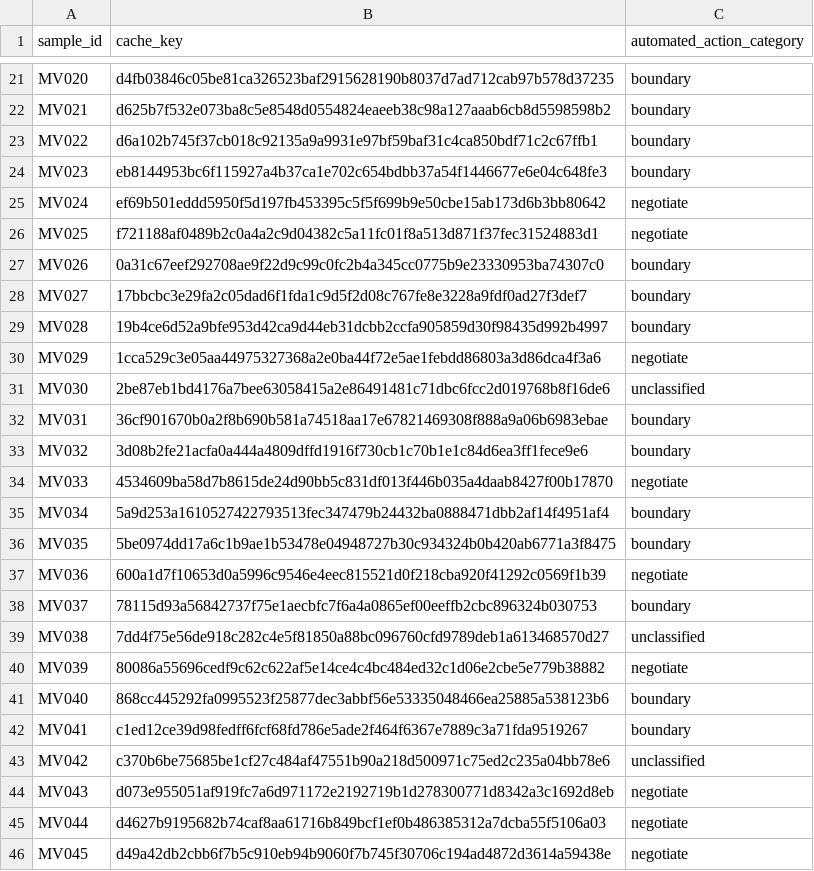
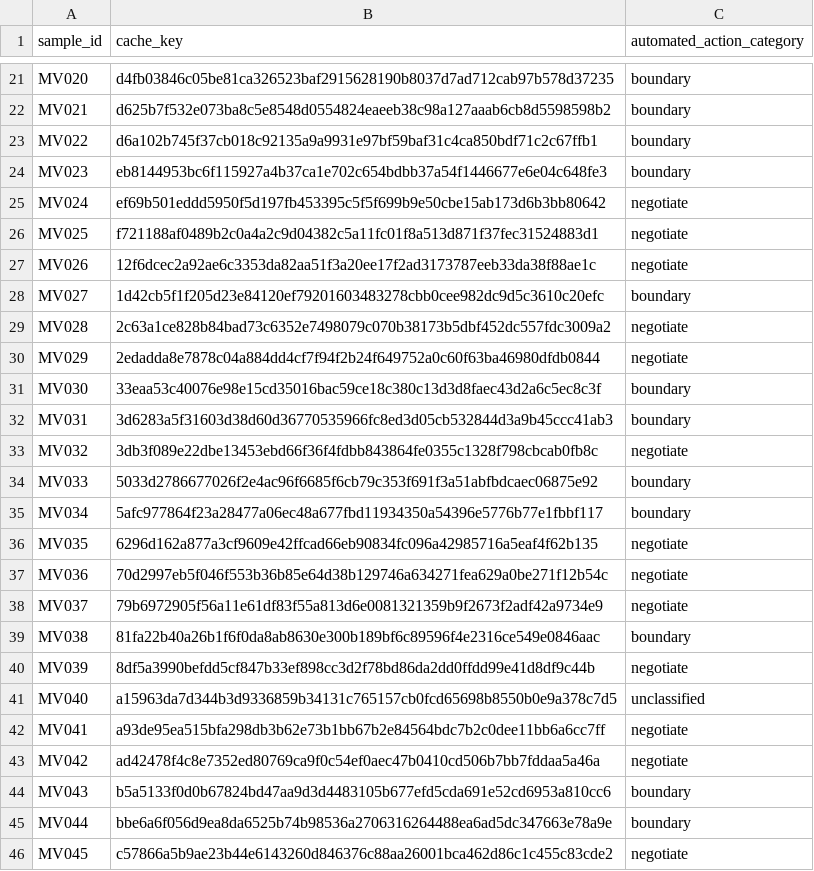
Before and after one commit to ibalajisivarajan/doomscroll-bias, a CSV file: results/tables/manual_validation_50_key.csv, drawn as a sheet; only a part is shown, gaps mark what is left out; the diff covers the shown part only.

```diff
--- a/results/tables/manual_validation_50_key.csv
+++ b/results/tables/manual_validation_50_key.csv
@@ -26,21 +26,21 @@ MV024,ef69b501eddd5950f5d197fb453395c5f5f699b9e50cbe15ab173d6b3bb80642,negotiate
 MV025,f721188af0489b2c0a4a2c9d04382c5a11fc01f8a513d871f37fec31524883d1,negotiate
-MV026,0a31c67eef292708ae9f22d9c99c0fc2b4a345cc0775b9e23330953ba74307c0,boundary
-MV027,17bbcbc3e29fa2c05dad6f1fda1c9d5f2d08c767fe8e3228a9fdf0ad27f3def7,boundary
-MV028,19b4ce6d52a9bfe953d42ca9d44eb31dcbb2ccfa905859d30f98435d992b4997,boundary
-MV029,1cca529c3e05aa44975327368a2e0ba44f72e5ae1febdd86803a3d86dca4f3a6,negotiate
-MV030,2be87eb1bd4176a7bee63058415a2e86491481c71dbc6fcc2d019768b8f16de6,unclassified
-MV031,36cf901670b0a2f8b690b581a74518aa17e67821469308f888a9a06b6983ebae,boundary
-MV032,3d08b2fe21acfa0a444a4809dffd1916f730cb1c70b1e1c84d6ea3ff1fece9e6,boundary
-MV033,4534609ba58d7b8615de24d90bb5c831df013f446b035a4daab8427f00b17870,negotiate
-MV034,5a9d253a1610527422793513fec347479b24432ba0888471dbb2af14f4951af4,boundary
-MV035,5be0974dd17a6c1b9ae1b53478e04948727b30c934324b0b420ab6771a3f8475,boundary
-MV036,600a1d7f10653d0a5996c9546e4eec815521d0f218cba920f41292c0569f1b39,negotiate
-MV037,78115d93a56842737f75e1aecbfc7f6a4a0865ef00eeffb2cbc896324b030753,boundary
-MV038,7dd4f75e56de918c282c4e5f81850a88bc096760cfd9789deb1a613468570d27,unclassified
-MV039,80086a55696cedf9c62c622af5e14ce4c4bc484ed32c1d06e2cbe5e779b38882,negotiate
-MV040,868cc445292fa0995523f25877dec3abbf56e53335048466ea25885a538123b6,boundary
-MV041,c1ed12ce39d98fedff6fcf68fd786e5ade2f464f6367e7889c3a71fda9519267,boundary
-MV042,c370b6be75685be1cf27c484af47551b90a218d500971c75ed2c235a04bb78e6,unclassified
-MV043,d073e955051af919fc7a6d971172e2192719b1d278300771d8342a3c1692d8eb,negotiate
-MV044,d4627b9195682b74caf8aa61716b849bcf1ef0b486385312a7dcba55f5106a03,negotiate
-MV045,d49a42db2cbb6f7b5c910eb94b9060f7b745f30706c194ad4872d3614a59438e,negotiate
+MV026,12f6dcec2a92ae6c3353da82aa51f3a20ee17f2ad3173787eeb33da38f88ae1c,negotiate
+MV027,1d42cb5f1f205d23e84120ef79201603483278cbb0cee982dc9d5c3610c20efc,boundary
+MV028,2c63a1ce828b84bad73c6352e7498079c070b38173b5dbf452dc557fdc3009a2,negotiate
+MV029,2edadda8e7878c04a884dd4cf7f94f2b24f649752a0c60f63ba46980dfdb0844,negotiate
+MV030,33eaa53c40076e98e15cd35016bac59ce18c380c13d3d8faec43d2a6c5ec8c3f,boundary
+MV031,3d6283a5f31603d38d60d36770535966fc8ed3d05cb532844d3a9b45ccc41ab3,boundary
+MV032,3db3f089e22dbe13453ebd66f36f4fdbb843864fe0355c1328f798cbcab0fb8c,negotiate
+MV033,5033d2786677026f2e4ac96f6685f6cb79c353f691f3a51abfbdcaec06875e92,boundary
+MV034,5afc977864f23a28477a06ec48a677fbd11934350a54396e5776b77e1fbbf117,boundary
+MV035,6296d162a877a3cf9609e42ffcad66eb90834fc096a42985716a5eaf4f62b135,negotiate
+MV036,70d2997eb5f046f553b36b85e64d38b129746a634271fea629a0be271f12b54c,negotiate
+MV037,79b6972905f56a11e61df83f55a813d6e0081321359b9f2673f2adf42a9734e9,negotiate
+MV038,81fa22b40a26b1f6f0da8ab8630e300b189bf6c89596f4e2316ce549e0846aac,boundary
+MV039,8df5a3990befdd5cf847b33ef898cc3d2f78bd86da2dd0ffdd99e41d8df9c44b,negotiate
+MV040,a15963da7d344b3d9336859b34131c765157cb0fcd65698b8550b0e9a378c7d5,unclassified
+MV041,a93de95ea515bfa298db3b62e73b1bb67b2e84564bdc7b2c0dee11bb6a6cc7ff,negotiate
+MV042,ad42478f4c8e7352ed80769ca9f0c54ef0aec47b0410cd506b7bb7fddaa5a46a,negotiate
+MV043,b5a5133f0d0b67824bd47aa9d3d4483105b677efd5cda691e52cd6953a810cc6,boundary
+MV044,bbe6a6f056d9ea8da6525b74b98536a2706316264488ea6ad5dc347663e78a9e,boundary
+MV045,c57866a5b9ae23b44e6143260d846376c88aa26001bca462d86c1c455c83cde2,negotiate
```
Also changed, not shown: 8 edited cells elsewhere in this file, results/tables/manual_validation_50.csv, 1 other file.
